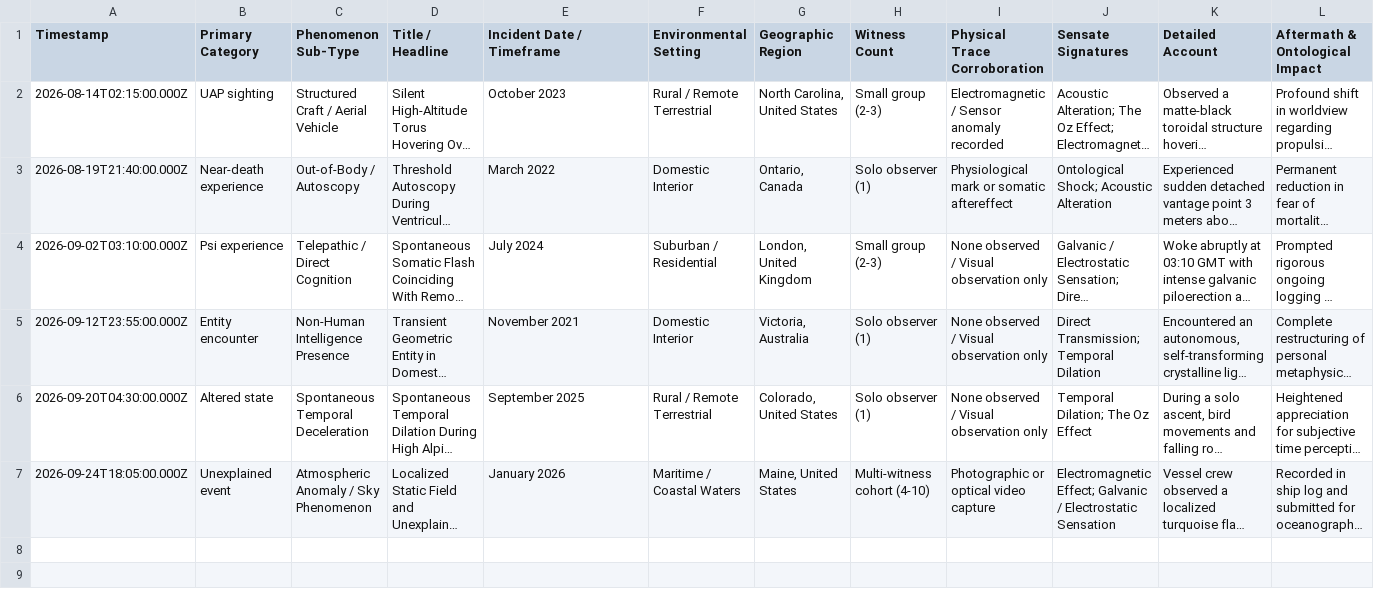
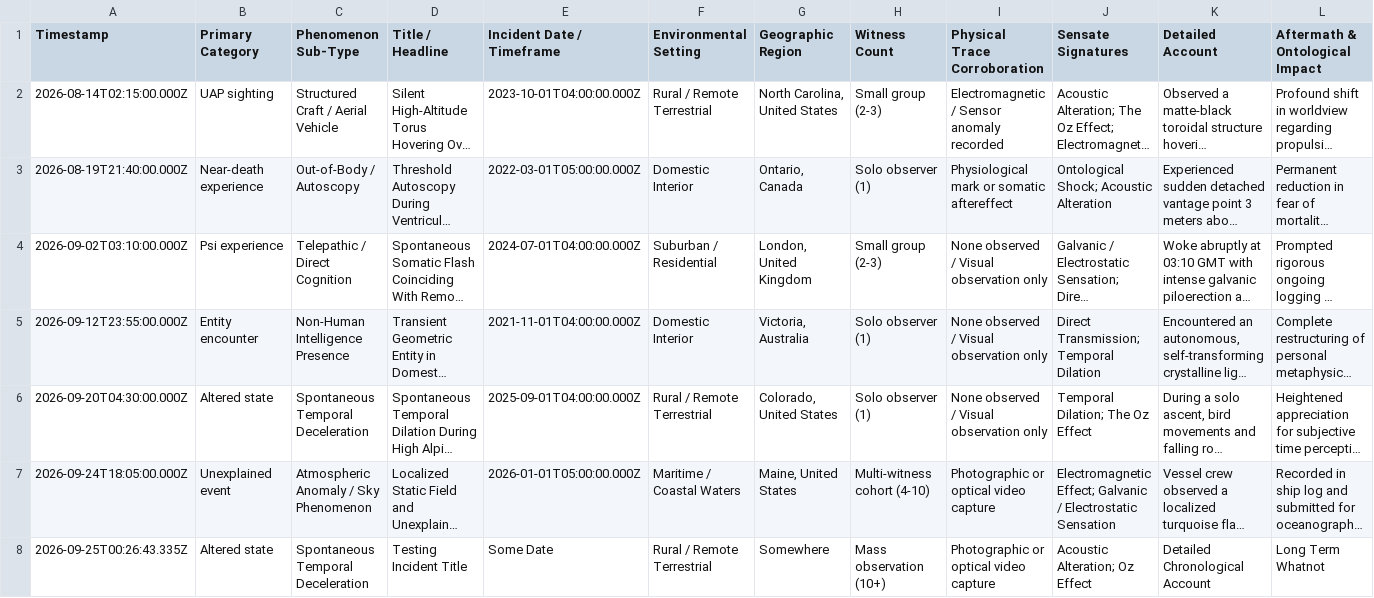
Before and after one commit to knauff/phenomenon, a CSV file: data/phenomenon_master_dataset.csv, drawn as a sheet; long unchanged cells end in …; the diff names each change by its address in the sheet, - before the commit and + after, or states it on an @@ line.

Commit message:
data: sync research telemetry ledger [20260925-002801]

```diff
--- a/data/phenomenon_master_dataset.csv
+++ b/data/phenomenon_master_dataset.csv
-E2 (Incident Date / Timeframe): October 2023
+E2 (Incident Date / Timeframe): 2023-10-01T04:00:00.000Z
-E3 (Incident Date / Timeframe): March 2022
+E3 (Incident Date / Timeframe): 2022-03-01T05:00:00.000Z
-E4 (Incident Date / Timeframe): July 2024
+E4 (Incident Date / Timeframe): 2024-07-01T04:00:00.000Z
-E5 (Incident Date / Timeframe): November 2021
+E5 (Incident Date / Timeframe): 2021-11-01T04:00:00.000Z
-E6 (Incident Date / Timeframe): September 2025
+E6 (Incident Date / Timeframe): 2025-09-01T04:00:00.000Z
-E7 (Incident Date / Timeframe): January 2026
+E7 (Incident Date / Timeframe): 2026-01-01T05:00:00.000Z
+row 8: 2026-09-25T00:26:43.335Z | Altered state | Spontaneous Temporal Deceleration | Testing Incident Title | Some Date | Rural / Remote Terrestrial | Somewhere | Mass observation (10+) | Photographic or optical video capture | Acoustic Alteration; Oz Effect | Detailed Chronological Account | Long Term Whatnot
```
